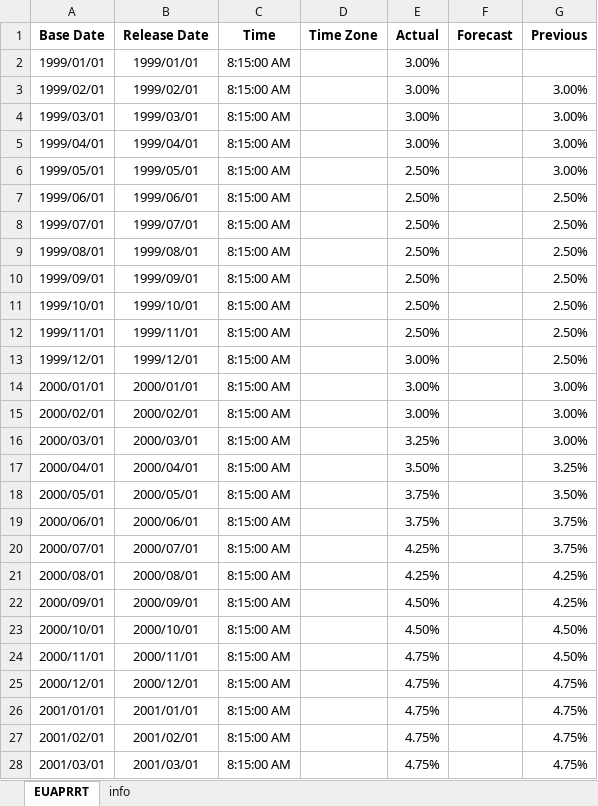
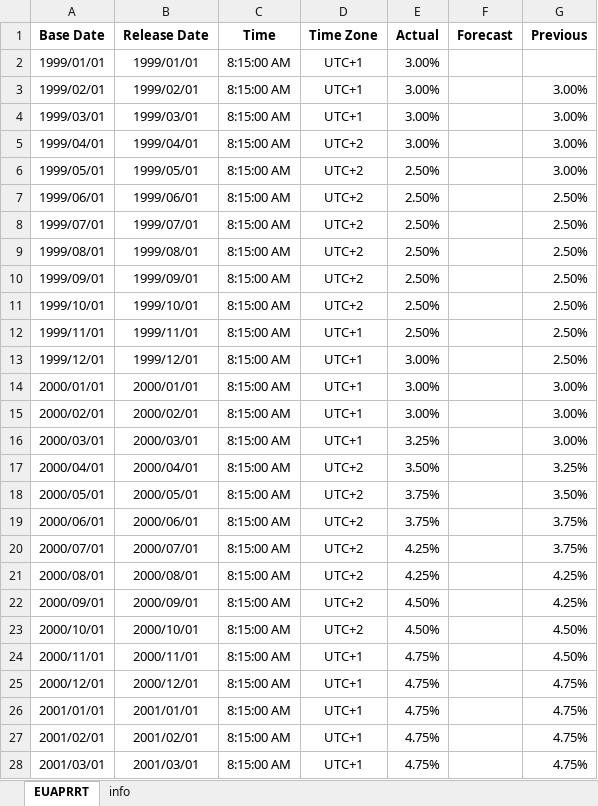
Before and after one commit to Tommylee1013/FinancialData, an Excel workbook: data_lake/macro/Europe/Interest Rate.xlsx, sheet EUAPRRT, drawn as a sheet; only a part is shown; values as stored, in another font and other column widths than the file's, no borders; the diff covers the shown part only; the diff names each change by its address in the sheet, - before the commit and + after, or states it on an @@ line.

```diff
--- a/data_lake/macro/Europe/Interest Rate.xlsx (sheet EUAPRRT)
+++ b/data_lake/macro/Europe/Interest Rate.xlsx (sheet EUAPRRT)
-D2:D4 (Time Zone): (empty)
+D2:D4 (Time Zone): UTC+1
-D5:D11 (Time Zone): (empty)
+D5:D11 (Time Zone): UTC+2
-D12:D16 (Time Zone): (empty)
+D12:D16 (Time Zone): UTC+1
-D17:D23 (Time Zone): (empty)
+D17:D23 (Time Zone): UTC+2
-D24:D28 (Time Zone): (empty)
+D24:D28 (Time Zone): UTC+1
```
Also changed, not shown: 2 added rows and 257 edited cells elsewhere in this sheet, sheet info, data_lake/macro/Europe/CPI.xlsx, data_lake/macro/Japan/Japan CPI YoY.xlsx, 28 other files.
